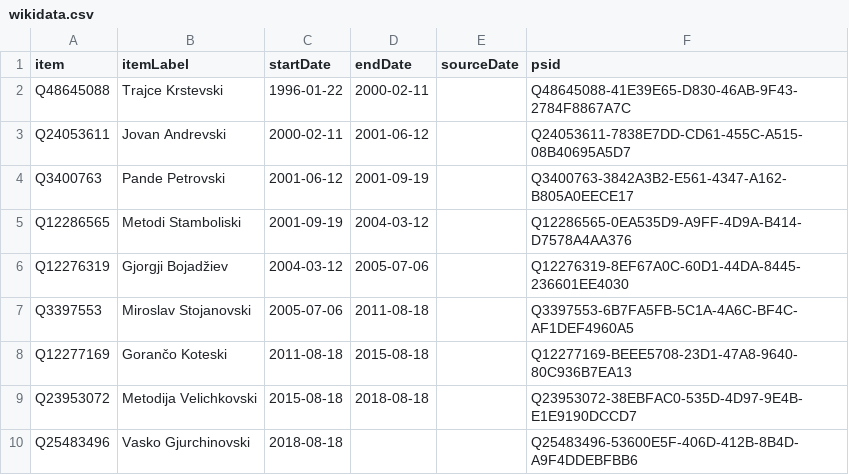
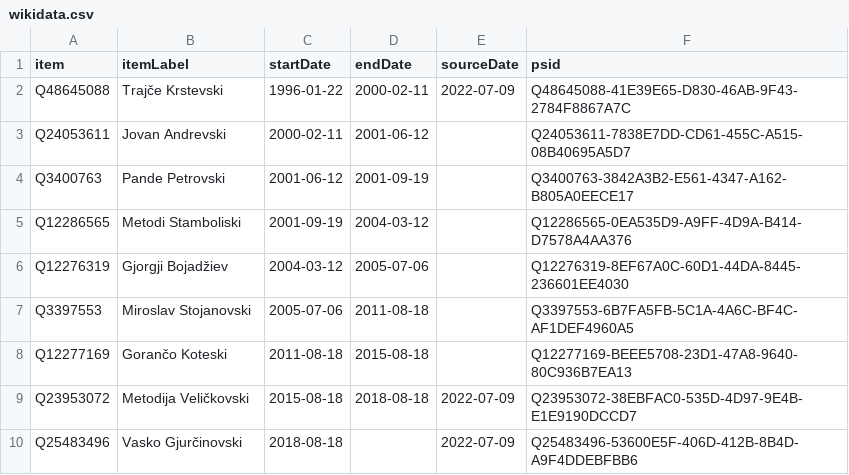
Before and after one commit to every-politician-scrapers/north-macedonia-ministers, a CSV file: sources/wpoffice/cogs-enwiki/wikidata.csv, drawn as a sheet.

Commit message:
Compare external sources to Wikidata

```diff
--- a/sources/wpoffice/cogs-enwiki/wikidata.csv
+++ b/sources/wpoffice/cogs-enwiki/wikidata.csv
@@ -1,3 +1,3 @@
 item,itemLabel,startDate,endDate,sourceDate,psid
-Q48645088,Trajce Krstevski,1996-01-22,2000-02-11,,Q48645088-41E39E65-D830-46AB-9F43-2784F8867A7C
+Q48645088,Trajče Krstevski,1996-01-22,2000-02-11,2022-07-09,Q48645088-41E39E65-D830-46AB-9F43-2784F8867A7C
 Q24053611,Jovan Andrevski,2000-02-11,2001-06-12,,Q24053611-7838E7DD-CD61-455C-A515-08B40695A5D7
@@ -8,3 +8,3 @@ Q3397553,Miroslav Stojanovski,2005-07-06,2011-08-18,,Q3397553-6B7FA5FB-5C1A-4A6C
 Q12277169,Gorančo Koteski,2011-08-18,2015-08-18,,Q12277169-BEEE5708-23D1-47A8-9640-80C936B7EA13
-Q23953072,Metodija Velichkovski,2015-08-18,2018-08-18,,Q23953072-38EBFAC0-535D-4D97-9E4B-E1E9190DCCD7
-Q25483496,Vasko Gjurchinovski,2018-08-18,,,Q25483496-53600E5F-406D-412B-8B4D-A9F4DDEBFBB6
+Q23953072,Metodija Veličkovski,2015-08-18,2018-08-18,2022-07-09,Q23953072-38EBFAC0-535D-4D97-9E4B-E1E9190DCCD7
+Q25483496,Vasko Gjurčinovski,2018-08-18,,2022-07-09,Q25483496-53600E5F-406D-412B-8B4D-A9F4DDEBFBB6
```
Also changed, not shown: sources/wpoffice/speaker-enwiki/wikidata.csv, 2 other files.
